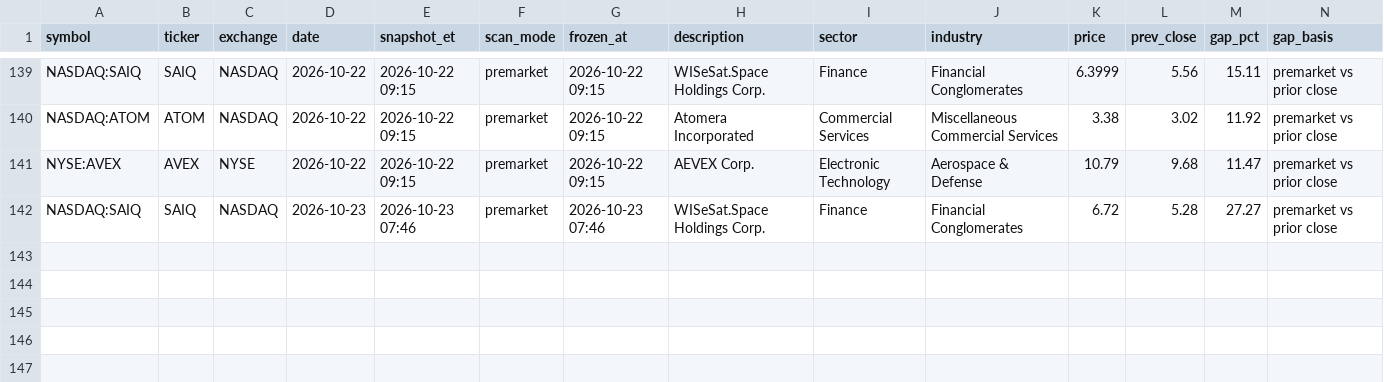
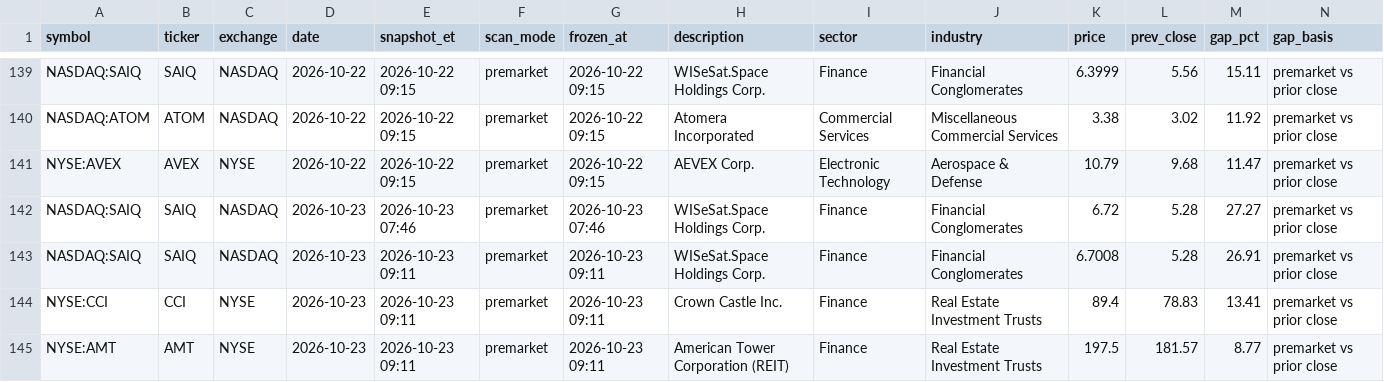
Before and after one commit to intothecosmos/episodic-pivots, a CSV file: data/candidates.csv, drawn as a sheet; only a part is shown, gaps mark what is left out; rows hold the shown columns only; the diff names each change by its address in the sheet, - before the commit and + after, or states it on an @@ line.

```diff
--- a/data/candidates.csv
+++ b/data/candidates.csv
+row 143: NASDAQ:SAIQ | SAIQ | NASDAQ | 2026-10-23 | 2026-10-23 09:11 | premarket | 2026-10-23 09:11 | WISeSat.Space Holdings Corp. | Finance | Financial Conglomerates | 6.7008 | 5.28 | 26.91 | premarket vs prior close
+row 144: NYSE:CCI | CCI | NYSE | 2026-10-23 | 2026-10-23 09:11 | premarket | 2026-10-23 09:11 | Crown Castle Inc. | Finance | Real Estate Investment Trusts | 89.4 | 78.83 | 13.41 | premarket vs prior close
+row 145: NYSE:AMT | AMT | NYSE | 2026-10-23 | 2026-10-23 09:11 | premarket | 2026-10-23 09:11 | American Tower Corporation (REIT) | Finance | Real Estate Investment Trusts | 197.5 | 181.57 | 8.77 | premarket vs prior close
```
Also changed, not shown: 5 other files.
